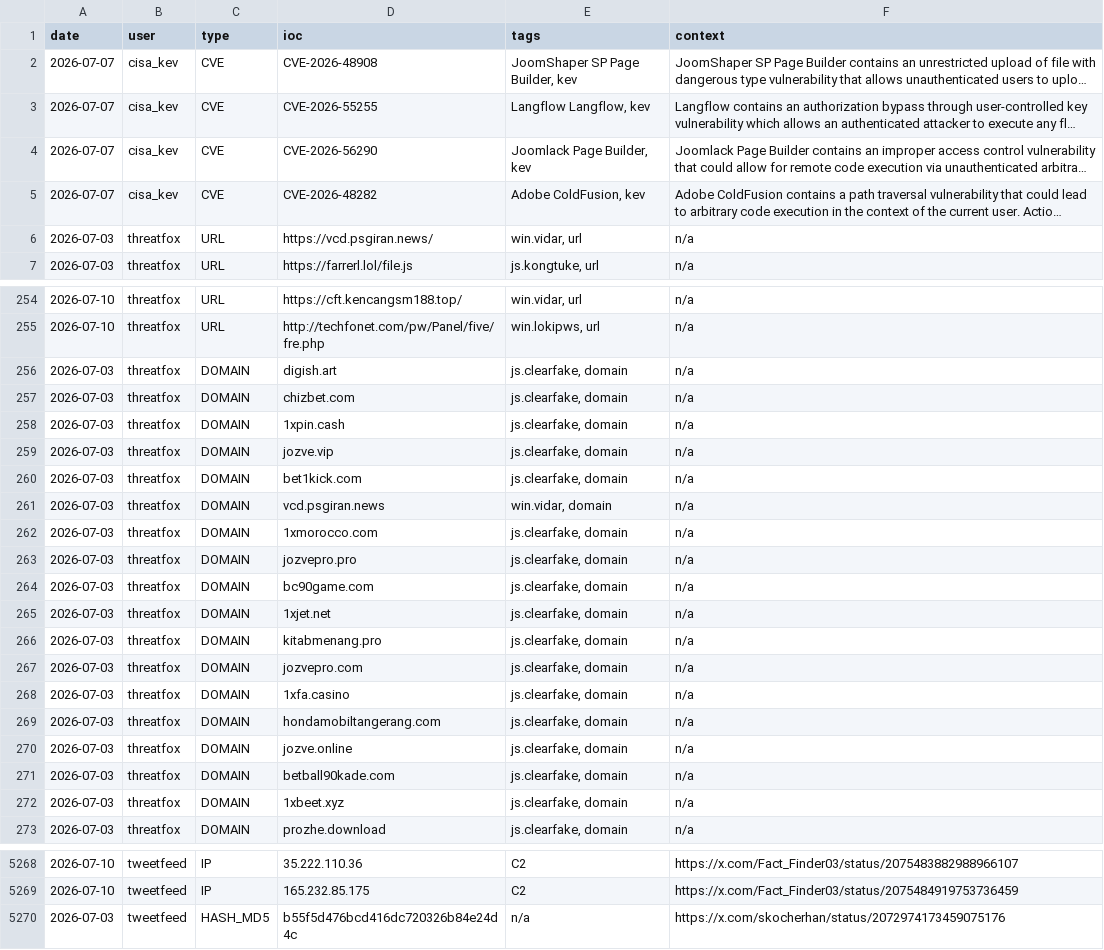
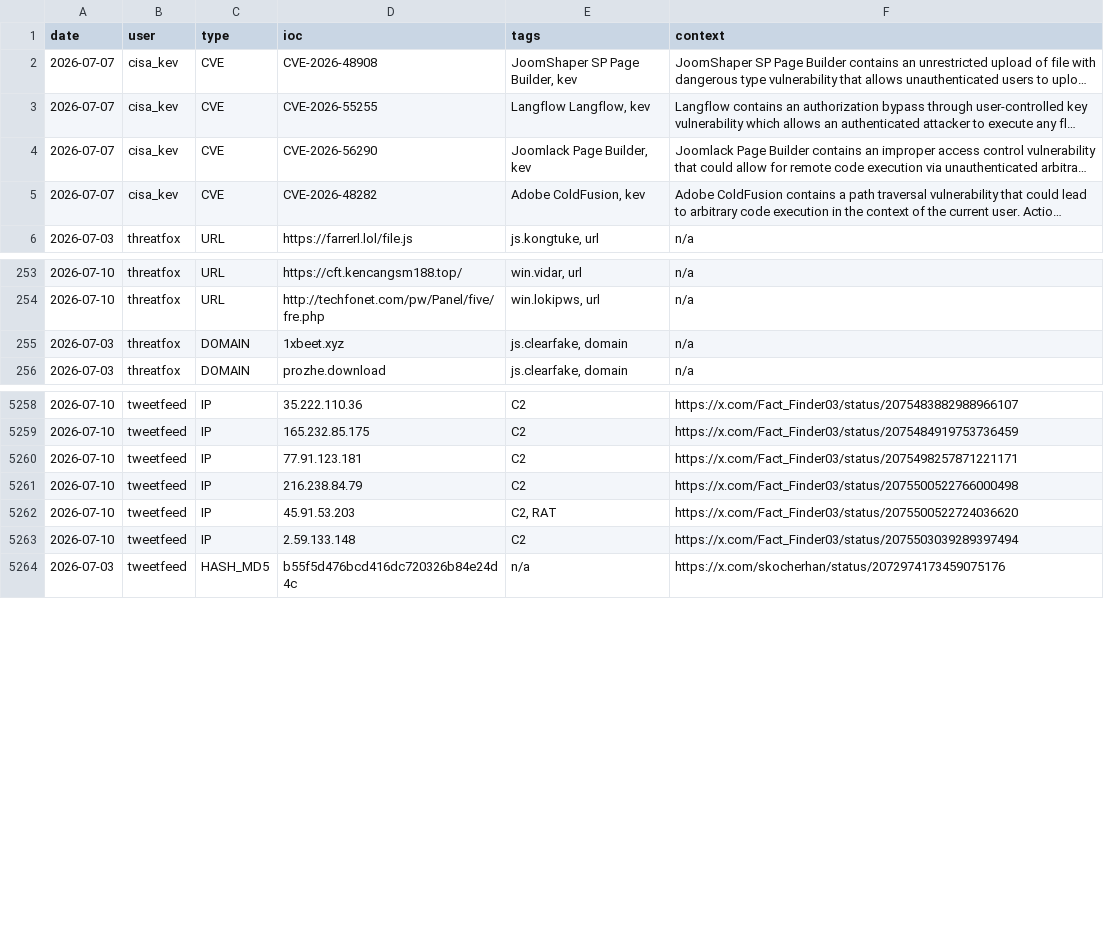
Before and after one commit to Adi-Lyt/vigia-ioc-feed, a CSV file: iocs/week.csv, drawn as a sheet; only a part is shown, gaps mark what is left out; long unchanged cells end in …; removed rows and columns are numbered as before the commit, all else as after; the diff covers the shown part only; the diff names each change by its address in the sheet, - before the commit and + after, or states it on an @@ line.

Commit message:
chore: update IoC feed 2026-07-10 09:09 UTC

```diff
--- a/iocs/week.csv
+++ b/iocs/week.csv
-row 6: 2026-07-03 | threatfox | URL | https://vcd.psgiran.news/ | win.vidar, url | n/a
-row 256: 2026-07-03 | threatfox | DOMAIN | digish.art | js.clearfake, domain | n/a
-row 257: 2026-07-03 | threatfox | DOMAIN | chizbet.com | js.clearfake, domain | n/a
-row 258: 2026-07-03 | threatfox | DOMAIN | 1xpin.cash | js.clearfake, domain | n/a
-row 259: 2026-07-03 | threatfox | DOMAIN | jozve.vip | js.clearfake, domain | n/a
-row 260: 2026-07-03 | threatfox | DOMAIN | bet1kick.com | js.clearfake, domain | n/a
-row 261: 2026-07-03 | threatfox | DOMAIN | vcd.psgiran.news | win.vidar, domain | n/a
-row 262: 2026-07-03 | threatfox | DOMAIN | 1xmorocco.com | js.clearfake, domain | n/a
-row 263: 2026-07-03 | threatfox | DOMAIN | jozvepro.pro | js.clearfake, domain | n/a
-row 264: 2026-07-03 | threatfox | DOMAIN | bc90game.com | js.clearfake, domain | n/a
-row 265: 2026-07-03 | threatfox | DOMAIN | 1xjet.net | js.clearfake, domain | n/a
-row 266: 2026-07-03 | threatfox | DOMAIN | kitabmenang.pro | js.clearfake, domain | n/a
-row 267: 2026-07-03 | threatfox | DOMAIN | jozvepro.com | js.clearfake, domain | n/a
-row 268: 2026-07-03 | threatfox | DOMAIN | 1xfa.casino | js.clearfake, domain | n/a
-row 269: 2026-07-03 | threatfox | DOMAIN | hondamobiltangerang.com | js.clearfake, domain | n/a
-row 270: 2026-07-03 | threatfox | DOMAIN | jozve.online | js.clearfake, domain | n/a
-row 271: 2026-07-03 | threatfox | DOMAIN | betball90kade.com | js.clearfake, domain | n/a
+row 5260: 2026-07-10 | tweetfeed | IP | 77.91.123.181 | C2 | https://x.com/Fact_Finder03/status/2075498257871221171
+row 5261: 2026-07-10 | tweetfeed | IP | 216.238.84.79 | C2 | https://x.com/Fact_Finder03/status/2075500522766000498
+row 5262: 2026-07-10 | tweetfeed | IP | 45.91.53.203 | C2, RAT | https://x.com/Fact_Finder03/status/2075500522724036620
+row 5263: 2026-07-10 | tweetfeed | IP | 2.59.133.148 | C2 | https://x.com/Fact_Finder03/status/2075503039289397494
```
Also changed, not shown: 9 added rows and 2 removed rows elsewhere in this file.
